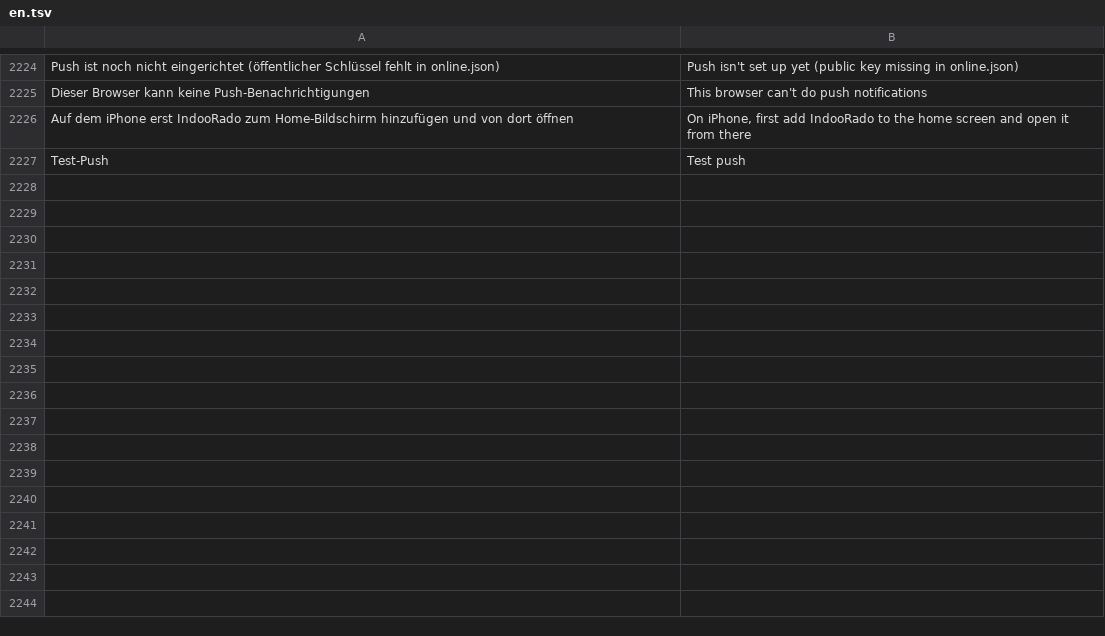
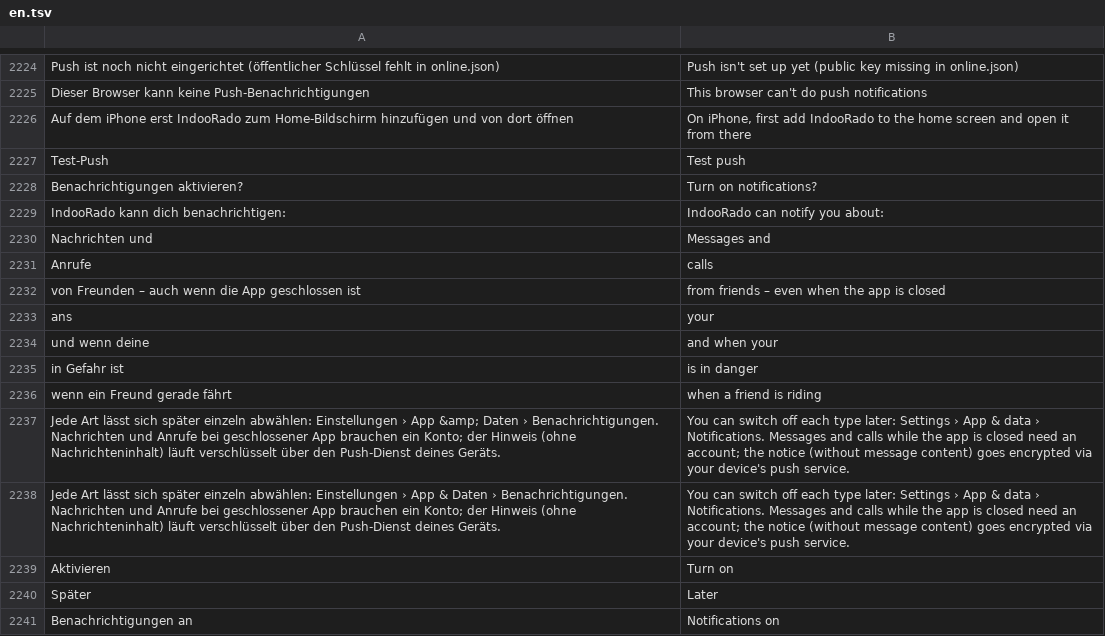
Before and after one commit to SchnulliPulli/IndooRado, a TSV file: i18n/en.tsv, drawn as a sheet; only a part is shown, gaps mark what is left out; the diff names each change by its address in the sheet, - before the commit and + after, or states it on an @@ line.

```diff
--- a/i18n/en.tsv
+++ b/i18n/en.tsv
+row 2228: Benachrichtigungen aktivieren? | Turn on notifications?
+row 2229: IndooRado kann dich benachrichtigen: | IndooRado can notify you about:
+row 2230: Nachrichten und | Messages and
+row 2231: Anrufe | calls
+row 2232: von Freunden – auch wenn die App geschlossen ist | from friends – even when the app is closed
+row 2233: ans | your
+row 2234: und wenn deine | and when your
+row 2235: in Gefahr ist | is in danger
+row 2236: wenn ein Freund gerade fährt | when a friend is riding
+row 2237: Jede Art lässt sich später einzeln abwählen: Einstellungen › App &amp; Daten › Benachrichtigungen. Nachrichten und Anrufe bei geschlossener App brauchen ein Konto; der Hinweis (ohne Nachrichteninhalt) läuft verschlüsselt über den Push-Dienst deines Geräts. | You can switch off each type later: Settings › App & data › Notifications. Messages and calls while the app is closed need an account; the notice (without message content) goes encrypted via your device's push service.
+row 2238: Jede Art lässt sich später einzeln abwählen: Einstellungen › App & Daten › Benachrichtigungen. Nachrichten und Anrufe bei geschlossener App brauchen ein Konto; der Hinweis (ohne Nachrichteninhalt) läuft verschlüsselt über den Push-Dienst deines Geräts. | You can switch off each type later: Settings › App & data › Notifications. Messages and calls while the app is closed need an account; the notice (without message content) goes encrypted via your device's push service.
+row 2239: Aktivieren | Turn on
+row 2240: Später | Later
+row 2241: Benachrichtigungen an | Notifications on
```
Also changed, not shown: 5 other files.
